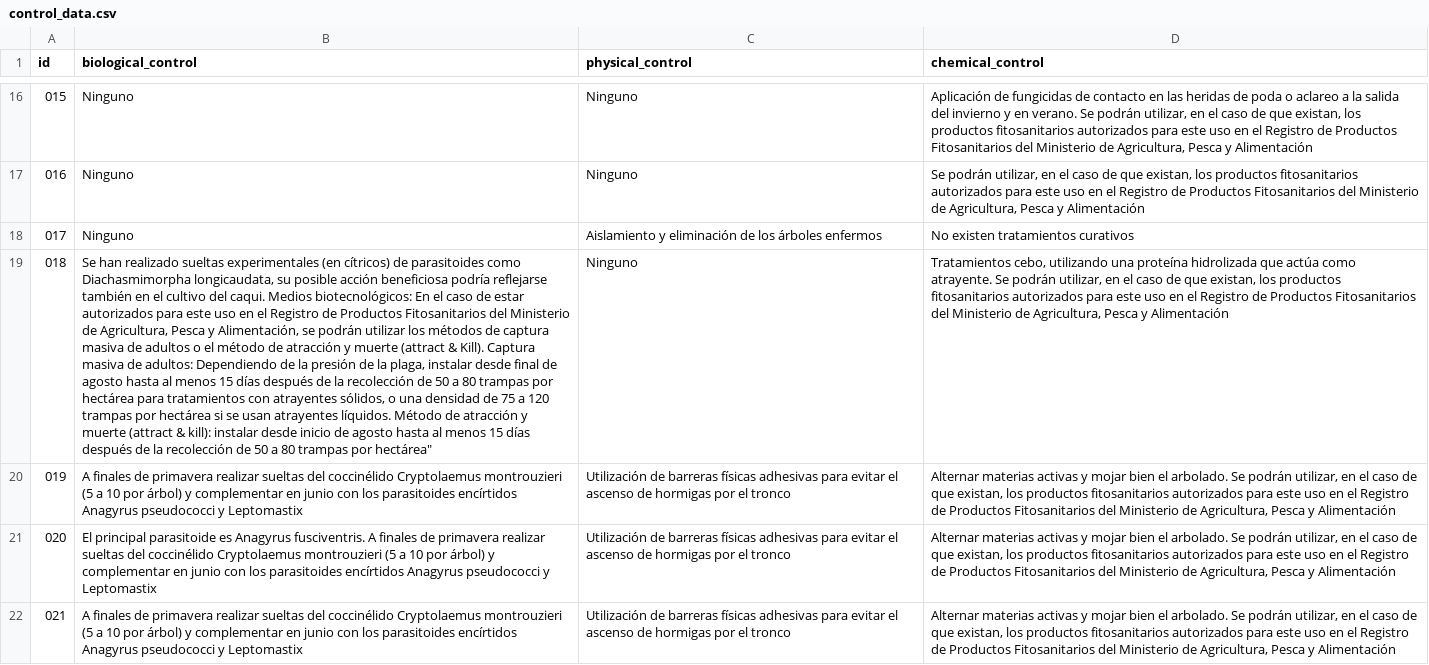
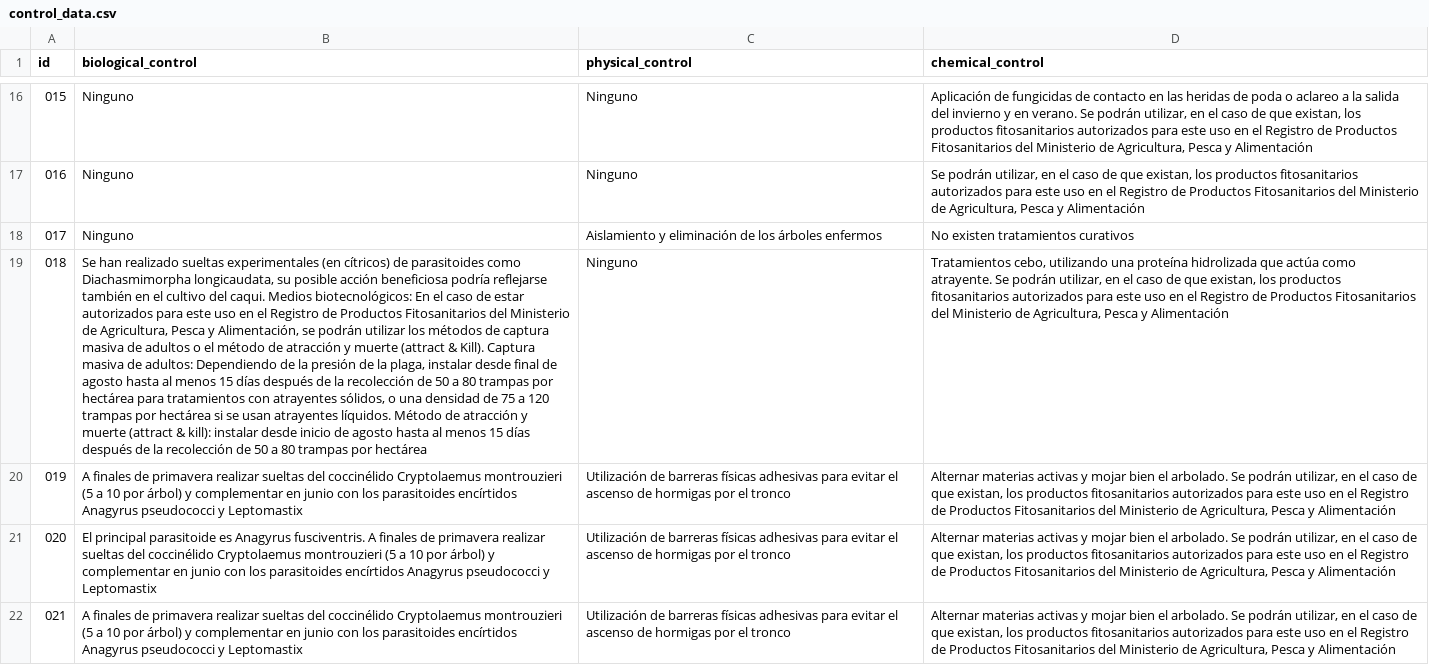
Before and after one commit to BioPabloCG/ipm_pest_identifier, a CSV file: Database/control_data.csv, drawn as a sheet; only a part is shown, gaps mark what is left out; the diff names each change by its address in the sheet, - before the commit and + after, or states it on an @@ line.

Commit message:
Changes in line 19

```diff
--- a/Database/control_data.csv
+++ b/Database/control_data.csv
-B19 (biological_control): …trampas por hectárea"
+B19 (biological_control): …trampas por hectárea
```
